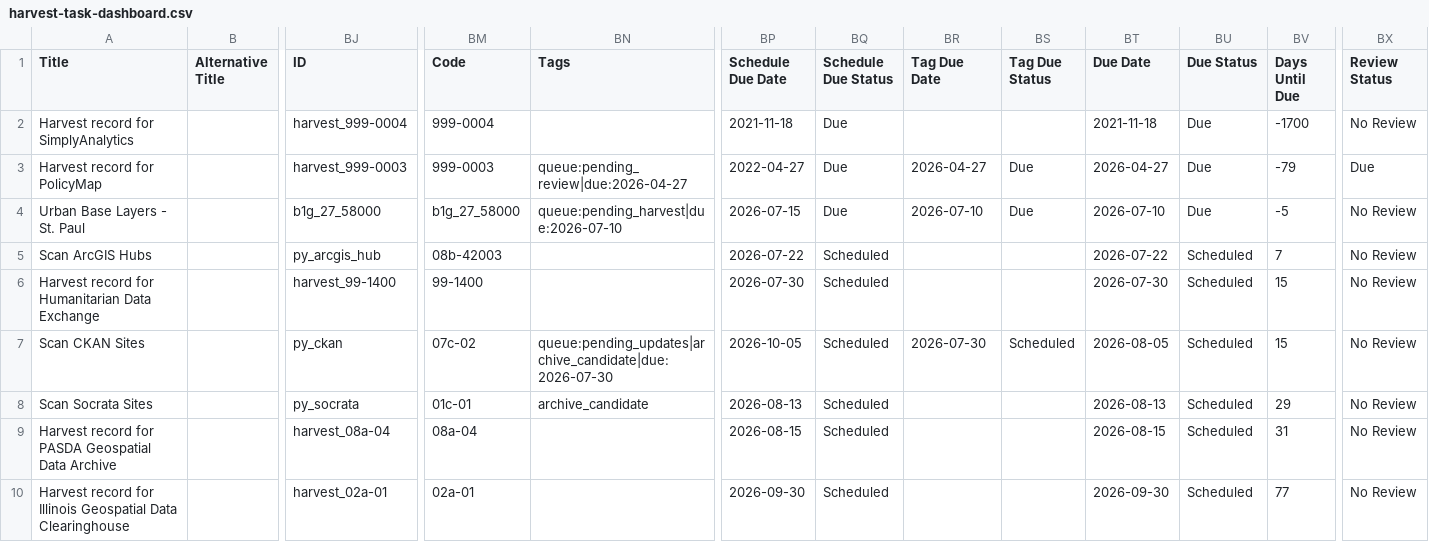
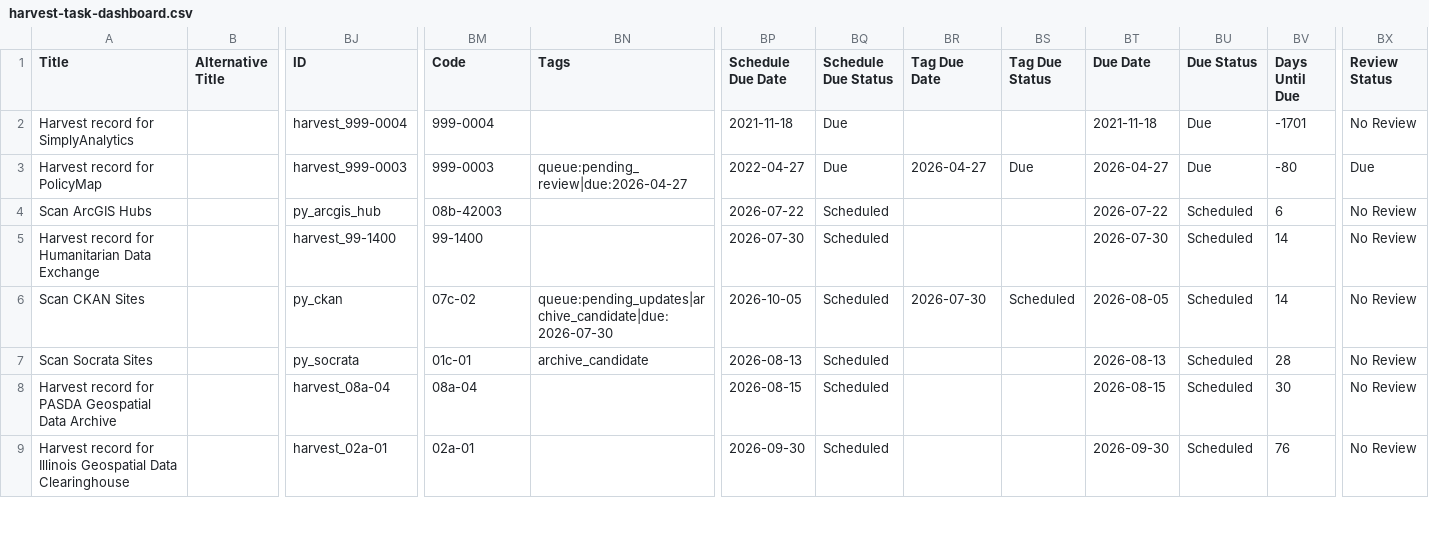
Before and after one commit to geobtaa/harvest-operations, a CSV file: reports/harvest-task-dashboard.csv, drawn as a sheet; only a part is shown, gaps mark what is left out; removed rows and columns are numbered as before the commit, all else as after; rows hold the shown columns only; the diff covers the shown part only; the diff names each change by its address in the sheet, - before the commit and + after, or states it on an @@ line.

```diff
--- a/reports/harvest-task-dashboard.csv
+++ b/reports/harvest-task-dashboard.csv
-BV2 (Days Until Due): -1700
+BV2 (Days Until Due): -1701
-BV3 (Days Until Due): -79
+BV3 (Days Until Due): -80
-row 4: Urban Base Layers - St. Paul |  | b1g_27_58000 | b1g_27_58000 | queue:pending_harvest|due:2026-07-10 | 2026-07-15 | Due | 2026-07-10 | Due | 2026-07-10 | Due | -5 | No Review
-BV4 (Days Until Due): 7
+BV4 (Days Until Due): 6
-BV5:BV6 (Days Until Due): 15
+BV5:BV6 (Days Until Due): 14
-BV7 (Days Until Due): 29
+BV7 (Days Until Due): 28
-BV8 (Days Until Due): 31
+BV8 (Days Until Due): 30
-BV9 (Days Until Due): 77
+BV9 (Days Until Due): 76
```
Also changed, not shown: 1 added row and 16 edited cells elsewhere in this file, reference_data/websites.csv, 8 other files.
